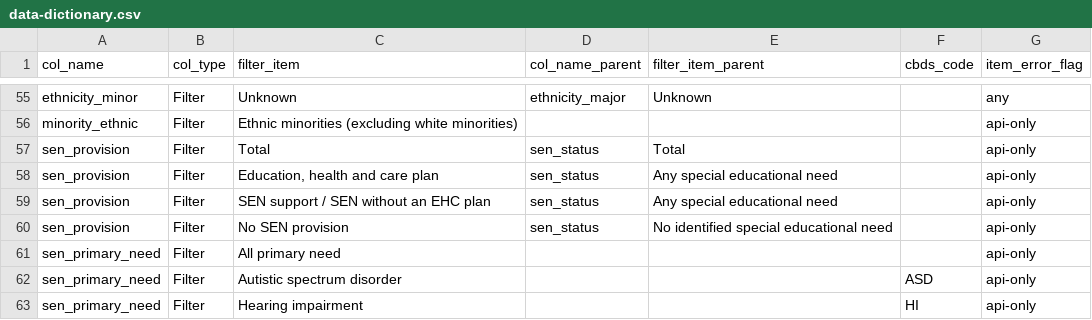
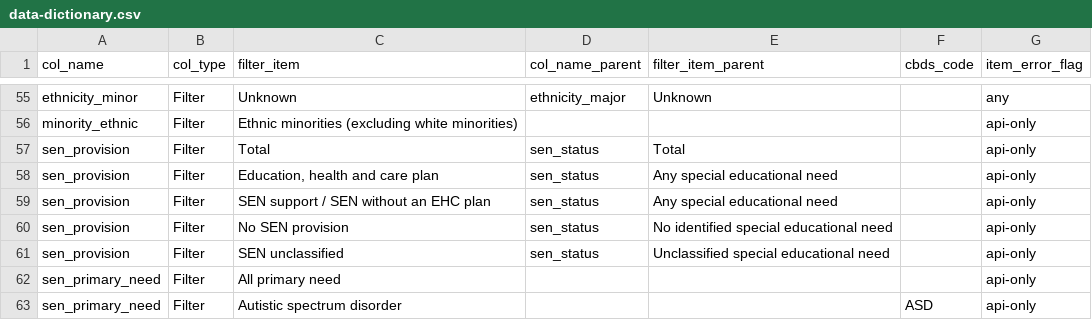
Before and after one commit to dfe-analytical-services/dfe-published-data-qa, a CSV file: data/data-dictionary.csv, drawn as a sheet; only a part is shown, gaps mark what is left out; the shorter side is filled out with more unchanged rows.

Commit message:
adding sen unclassified to sen provision

```diff
--- a/data/data-dictionary.csv
+++ b/data/data-dictionary.csv
@@ -60,2 +60,3 @@ sen_provision,Filter,SEN support / SEN without an EHC plan,sen_status,Any specia
 sen_provision,Filter,No SEN provision,sen_status,No identified special educational need,,api-only
+sen_provision,Filter,SEN unclassified,sen_status,Unclassified special educational need,,api-only
 sen_primary_need,Filter,All primary need,,,,api-only
```
Also changed, not shown: 1 other file.
